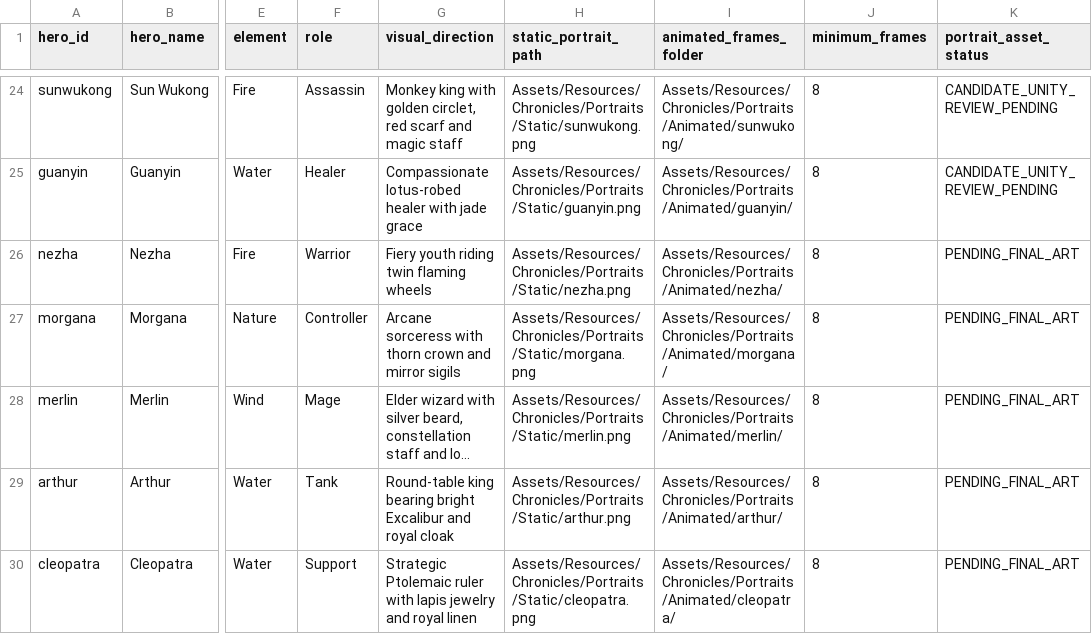
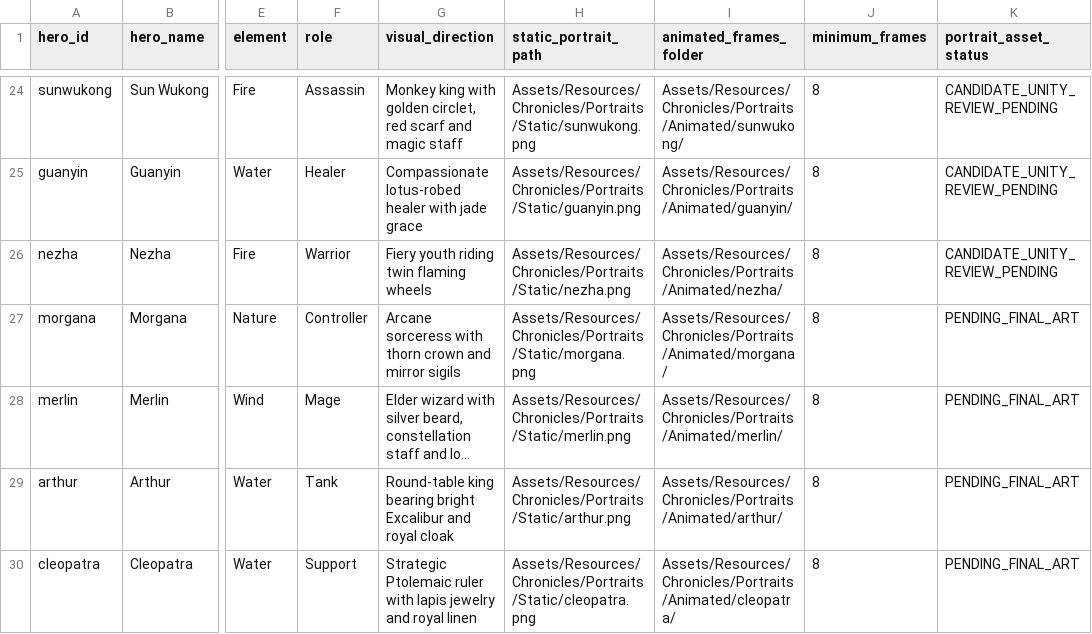
Before and after one commit to khaledhamdyhemdan-sketch/AutoBattler, a CSV file: docs/HERO_PORTRAITS_41_ASSET_MANIFEST.csv, drawn as a sheet; only a part is shown, gaps mark what is left out; long unchanged cells end in …; the diff names each change by its address in the sheet, - before the commit and + after, or states it on an @@ line.

```diff
--- a/docs/HERO_PORTRAITS_41_ASSET_MANIFEST.csv
+++ b/docs/HERO_PORTRAITS_41_ASSET_MANIFEST.csv
-K26 (portrait_asset_status): PENDING_FINAL_ART
+K26 (portrait_asset_status): CANDIDATE_UNITY_REVIEW_PENDING
```
Also changed, not shown: 26 other files.
